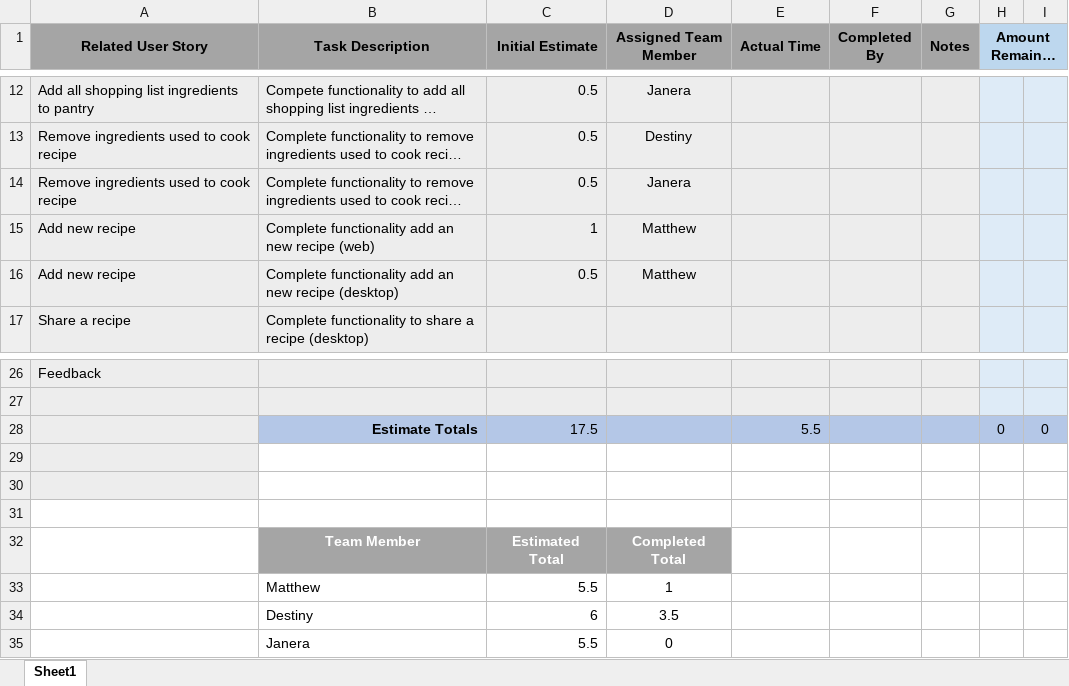
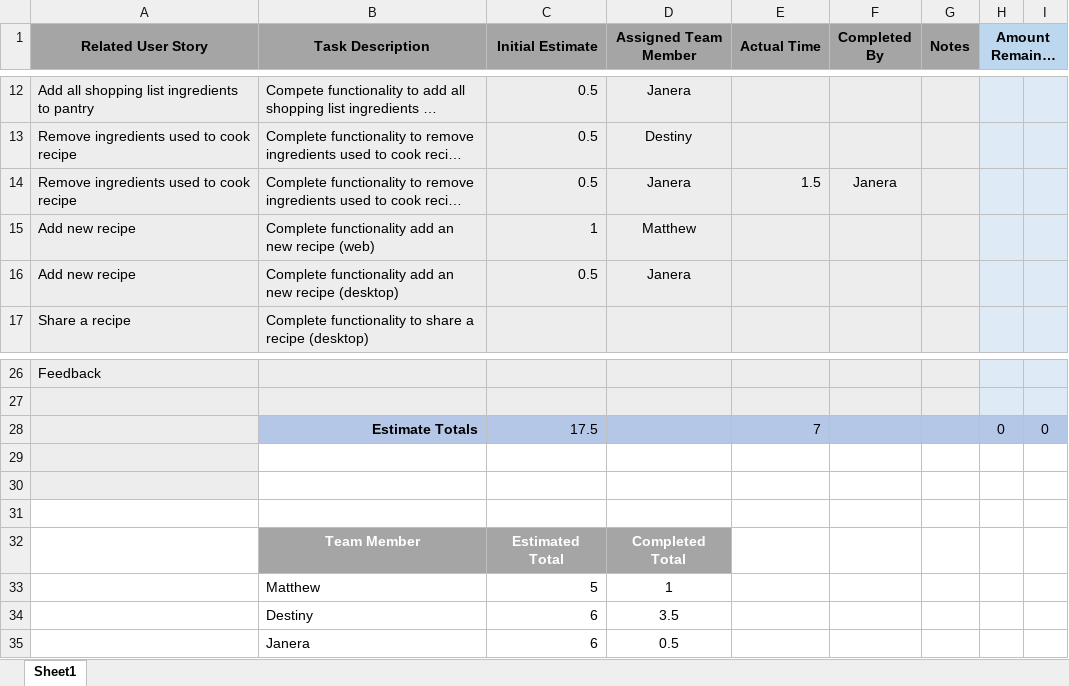
Before and after one commit to MatthewThompson35/CapstoneRecipePlanner, an Excel workbook: sprints/Sprint 4/Sprint 4 Backlog - Burndown.xlsx, sheet Sheet1, drawn as a sheet; only a part is shown, gaps mark what is left out; long unchanged cells end in …; values as stored, in another font and other column widths than the file's, no borders; charts and pictures not drawn; the diff names each change by its address in the sheet, - before the commit and + after, or states it on an @@ line.

Commit message:
Updated sprint backlog for completion of cook functionality of removing ingredients from pantry.
Included completed time and switched tasks to add a recipe.

```diff
--- a/sprints/Sprint 4/Sprint 4 Backlog - Burndown.xlsx (sheet Sheet1)
+++ b/sprints/Sprint 4/Sprint 4 Backlog - Burndown.xlsx (sheet Sheet1)
-E14 (Actual Time): (empty)
+E14 (Actual Time): 1.5
-F14 (Completed By): (empty)
+F14 (Completed By): Janera
-D16 (Assigned Team Member): Matthew
+D16 (Assigned Team Member): Janera
-E28 (Actual Time): 5.5
+E28 (Actual Time): 7
-C33 (Initial Estimate): 5.5
+C33 (Initial Estimate): 5
-C35 (Initial Estimate): 5.5
+C35 (Initial Estimate): 6
-D35 (Assigned Team Member): 0
+D35 (Assigned Team Member): 0.5
```
